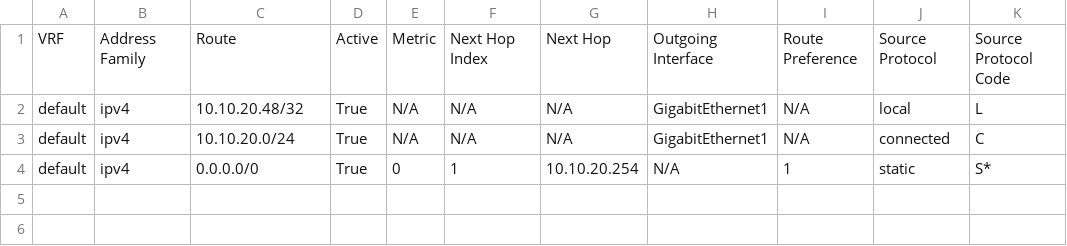
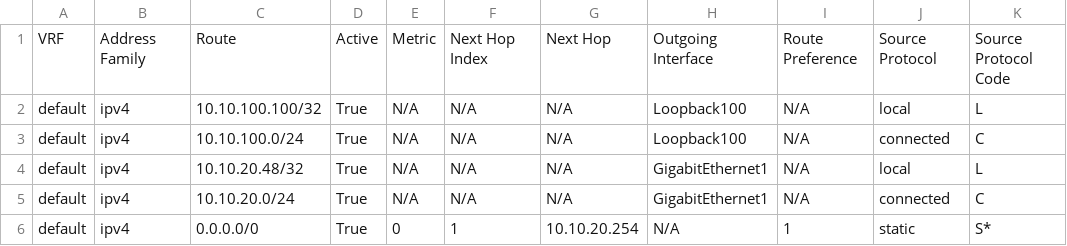
Before and after one commit to automateyournetwork/merlin, a CSV file: Camelot/Cisco/DevNet_Sandbox/Learned_Routing/DevNet_Sandbox_CSR1000v_learned_routing.csv, drawn as a sheet; the diff names each change by its address in the sheet, - before the commit and + after, or states it on an @@ line.

```diff
--- a/Camelot/Cisco/DevNet_Sandbox/Learned_Routing/DevNet_Sandbox_CSR1000v_learned_routing.csv
+++ b/Camelot/Cisco/DevNet_Sandbox/Learned_Routing/DevNet_Sandbox_CSR1000v_learned_routing.csv
+row 2: default | ipv4 | 10.10.100.100/32 | True | N/A | N/A | N/A | Loopback100 | N/A | local | L
+row 3: default | ipv4 | 10.10.100.0/24 | True | N/A | N/A | N/A | Loopback100 | N/A | connected | C
```
Also changed, not shown: Camelot/Cisco/DevNet_Sandbox/Learned_ARP/DevNet_Sandbox_CSR1000v_learned_arp.csv, Camelot/Cisco/DevNet_Sandbox/Learned_ARP/DevNet_Sandbox_CSR1000v_learned_arp_statistics.csv, 47 other files.
